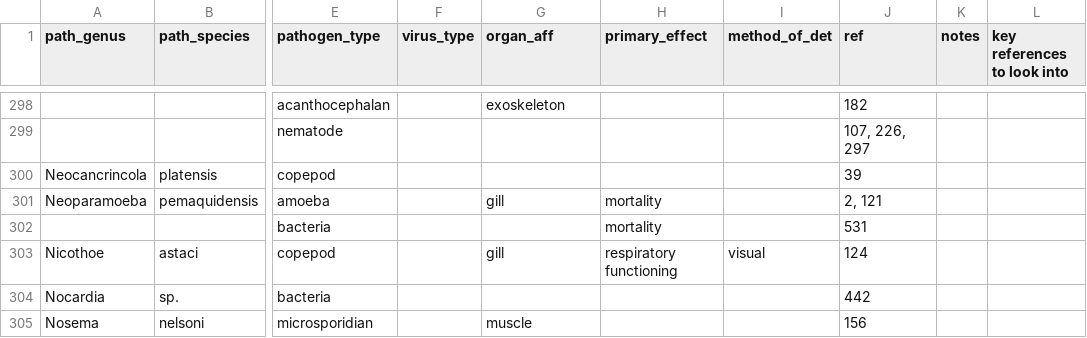
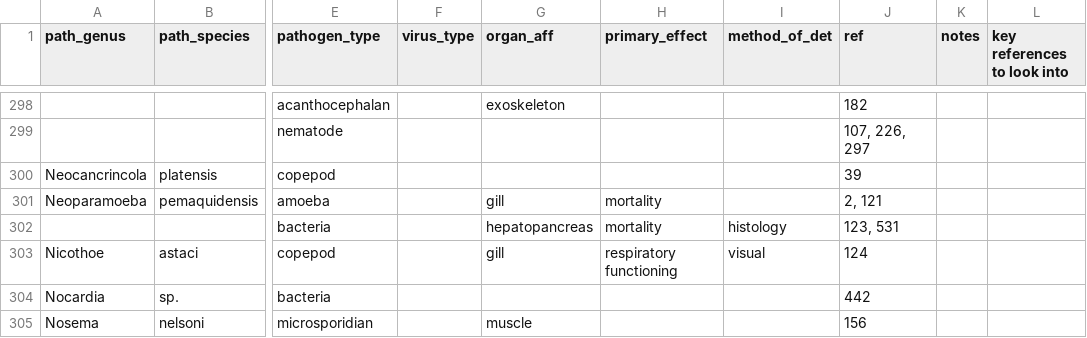
Before and after one commit to duermite/PSR, a CSV file: raw_data/pathogen.csv, drawn as a sheet; only a part is shown, gaps mark what is left out; the diff names each change by its address in the sheet, - before the commit and + after, or states it on an @@ line.

Commit message:
Corrected abbreviation and added data to pathogen

```diff
--- a/raw_data/pathogen.csv
+++ b/raw_data/pathogen.csv
-G302 (organ_aff): (empty)
+G302 (organ_aff): hepatopancreas
-I302 (method_of_det): (empty)
+I302 (method_of_det): histology
-J302 (ref): 531
+J302 (ref): 123, 531
```
Also changed, not shown: raw_data/pathogen_hosts.csv.
